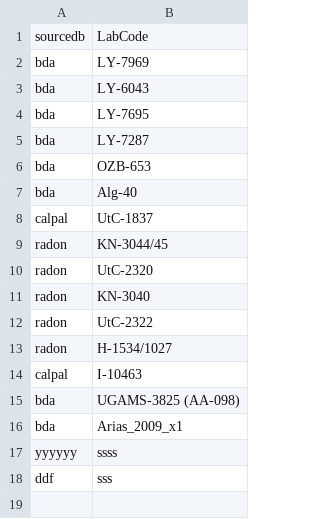
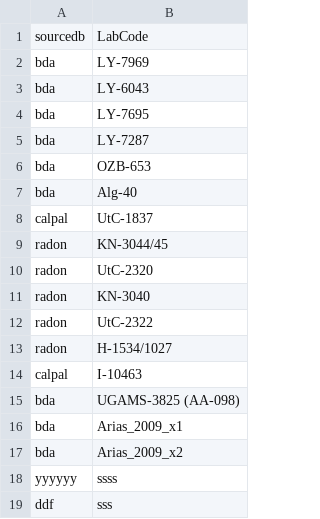
Before and after one commit to zoometh/neonet, a TSV file: inst/extdata/c14_to_remove.tsv, drawn as a sheet.

```diff
--- a/inst/extdata/c14_to_remove.tsv
+++ b/inst/extdata/c14_to_remove.tsv
@@ -16,2 +16,3 @@ bda	UGAMS-3825 (AA-098)
 bda	Arias_2009_x1
+bda	Arias_2009_x2
 yyyyyy	ssss
```
Also changed, not shown: 2 other files.
